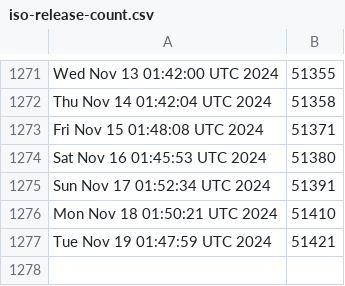
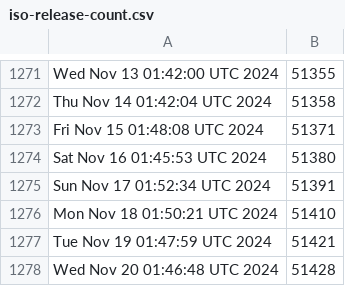
Before and after one commit to kgilmer/ghactions, a CSV file: iso-release-count.csv, drawn as a sheet; only a part is shown, gaps mark what is left out; the diff names each change by its address in the sheet, - before the commit and + after, or states it on an @@ line.

```diff
--- a/iso-release-count.csv
+++ b/iso-release-count.csv
+row 1278: Wed Nov 20 01:46:48 UTC 2024 | 51428
```
Also changed, not shown: release-count.csv.
